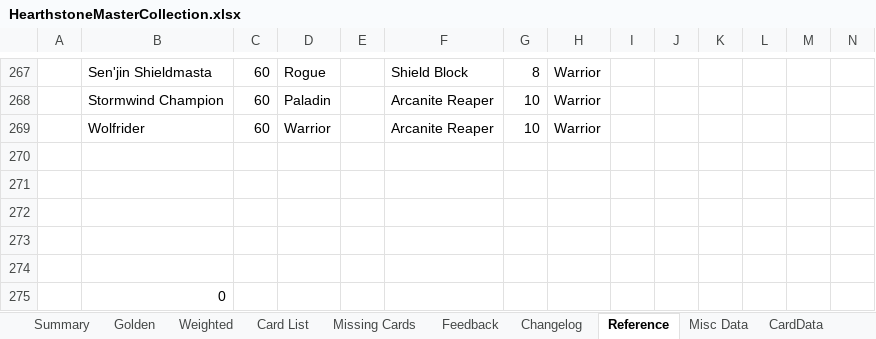
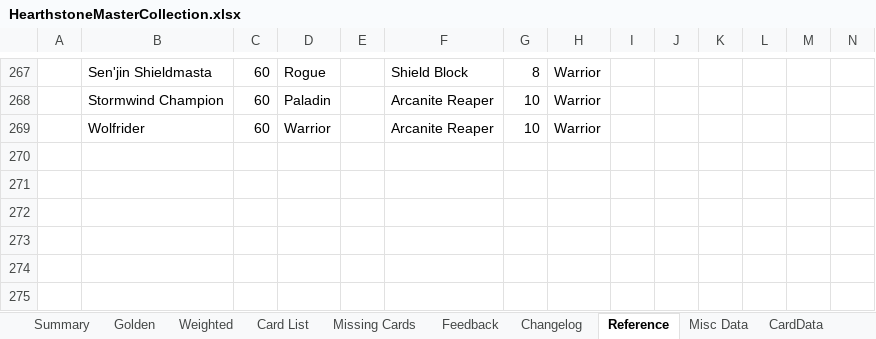
Before and after one commit to kristopherschmidt/hearthstone-decks, an Excel workbook: src/main/resources/HearthstoneMasterCollection.xlsx, sheet Reference, drawn as a sheet; only a part is shown, gaps mark what is left out; values as stored, in another font and other column widths than the file's, no borders; charts and pictures not drawn; rows hold the shown columns only; the diff names each change by its address in the sheet, - before the commit and + after, or states it on an @@ line.

```diff
--- a/src/main/resources/HearthstoneMasterCollection.xlsx (sheet Reference)
+++ b/src/main/resources/HearthstoneMasterCollection.xlsx (sheet Reference)
-row 270: (empty)
-row 271: (empty)
-row 272: (empty)
-row 273: (empty)
-row 274: (empty)
-row 275:  | 0
```
Also changed, not shown: sheet Missing Cards, sheet Summary, sheet Card List, sheet Weighted, sheet Misc Data, sheet Golden, formulas that keep their value, hidden cells, charts or pictures, 1 other file.
